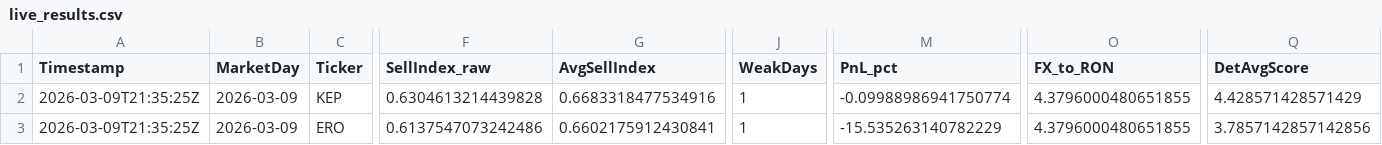
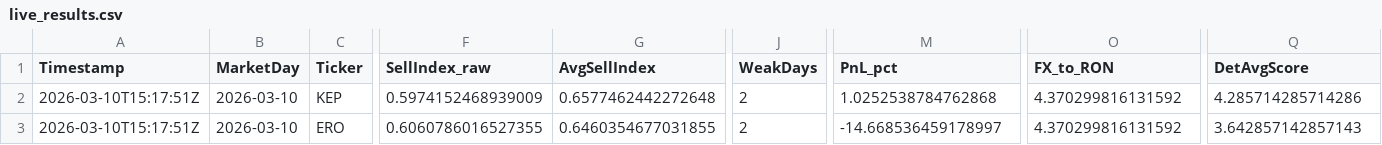
Before and after one commit to andrei1234D/GPT5_SELL, a CSV file: bot/live_results.csv, drawn as a sheet; only a part is shown, gaps mark what is left out; the diff covers the shown part only; the diff names each change by its address in the sheet, - before the commit and + after, or states it on an @@ line.

```diff
--- a/bot/live_results.csv
+++ b/bot/live_results.csv
-A2:A3 (Timestamp): 2026-03-09T21:35:25Z
+A2:A3 (Timestamp): 2026-03-10T15:17:51Z
-B2:B3 (MarketDay): 2026-03-09
+B2:B3 (MarketDay): 2026-03-10
-F2 (SellIndex_raw): 0.6304613214439828
+F2 (SellIndex_raw): 0.5974152468939009
-G2 (AvgSellIndex): 0.6683318477534916
+G2 (AvgSellIndex): 0.6577462442272648
-J2:J3 (WeakDays): 1
+J2:J3 (WeakDays): 2
-M2 (PnL_pct): -0.09988986941750774
+M2 (PnL_pct): 1.0252538784762868
-O2:O3 (FX_to_RON): 4.3796000480651855
+O2:O3 (FX_to_RON): 4.370299816131592
-Q2 (DetAvgScore): 4.428571428571429
+Q2 (DetAvgScore): 4.285714285714286
-F3 (SellIndex_raw): 0.6137547073242486
+F3 (SellIndex_raw): 0.6060786016527355
-G3 (AvgSellIndex): 0.6602175912430841
+G3 (AvgSellIndex): 0.6460354677031855
-M3 (PnL_pct): -15.535263140782229
+M3 (PnL_pct): -14.668536459178997
-Q3 (DetAvgScore): 3.7857142857142856
+Q3 (DetAvgScore): 3.642857142857143
```
Also changed, not shown: 140 edited cells elsewhere in this file, bot/LLM_data/input_llm/llm_input_latest.csv, bot/LLM_data/input_llm/llm_predictions.csv, 1 other file.
